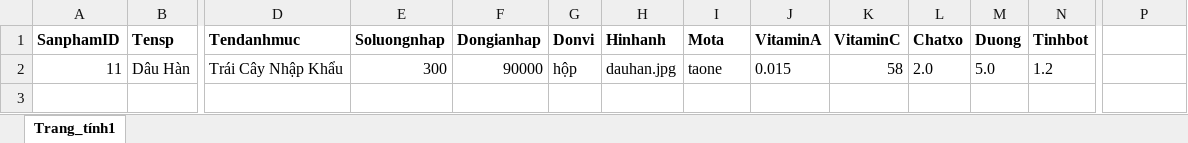
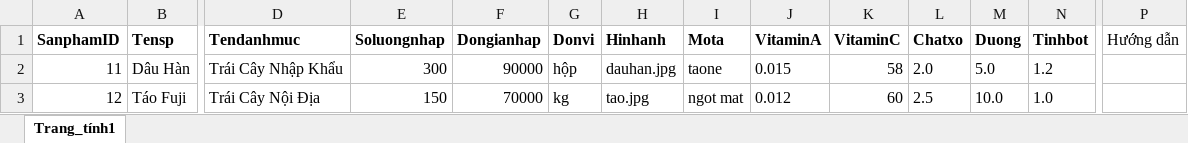
Before and after one commit to ThucDinh1110/DATN_APPBANTRAICAY, an Excel workbook: Book.xlsx, sheet Trang_tính1, drawn as a sheet; only a part is shown, gaps mark what is left out; values as stored, in another font and other column widths than the file's, no borders; rows hold the shown columns only; the diff names each change by its address in the sheet, - before the commit and + after, or states it on an @@ line.

```diff
--- a/Book.xlsx (sheet Trang_tính1)
+++ b/Book.xlsx (sheet Trang_tính1)
-P1: (empty)
+P1: Hướng dẫn
+row 3: 12 | Táo Fuji | Trái Cây Nội Địa | 150 | 70000 | kg | tao.jpg | ngot mat | 0.012 | 60 | 2.5 | 10.0 | 1.0
```
Also changed, not shown: 12 other files.
